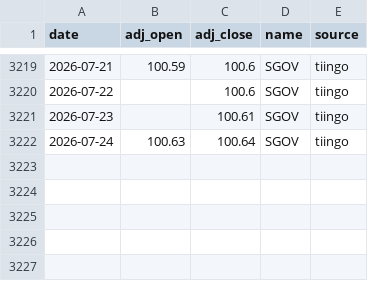
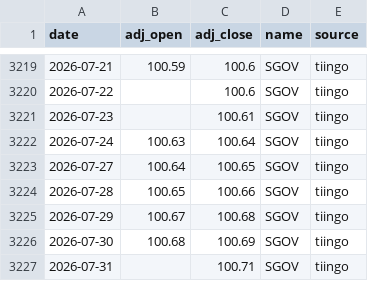
Before and after one commit to ravelab/l-etf, a CSV file: data/risk-sgov.csv, drawn as a sheet; only a part is shown, gaps mark what is left out; the diff names each change by its address in the sheet, - before the commit and + after, or states it on an @@ line.

Commit message:
chore(data): refresh generated artifacts

```diff
--- a/data/risk-sgov.csv
+++ b/data/risk-sgov.csv
+row 3223: 2026-07-27 | 100.64 | 100.65 | SGOV | tiingo
+row 3224: 2026-07-28 | 100.65 | 100.66 | SGOV | tiingo
+row 3225: 2026-07-29 | 100.67 | 100.68 | SGOV | tiingo
+row 3226: 2026-07-30 | 100.68 | 100.69 | SGOV | tiingo
+row 3227: 2026-07-31 |  | 100.71 | SGOV | tiingo
```
Also changed, not shown: data/etf-qld.csv, data/etf-tqqq.csv, 17 other files.
